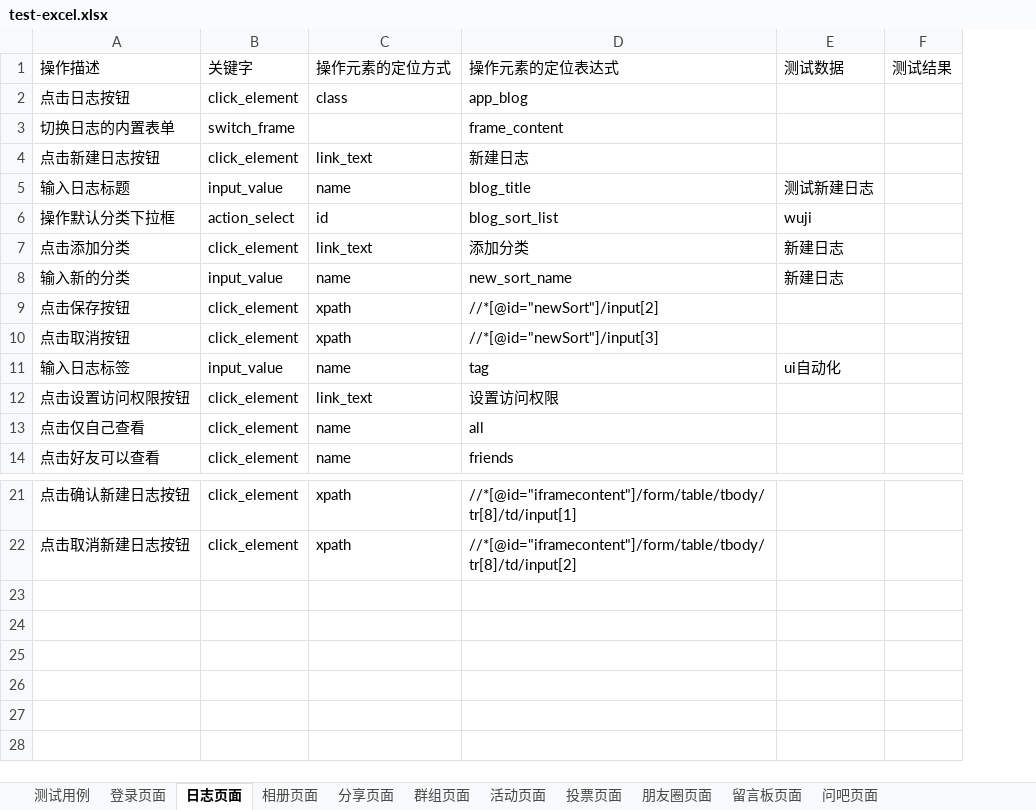
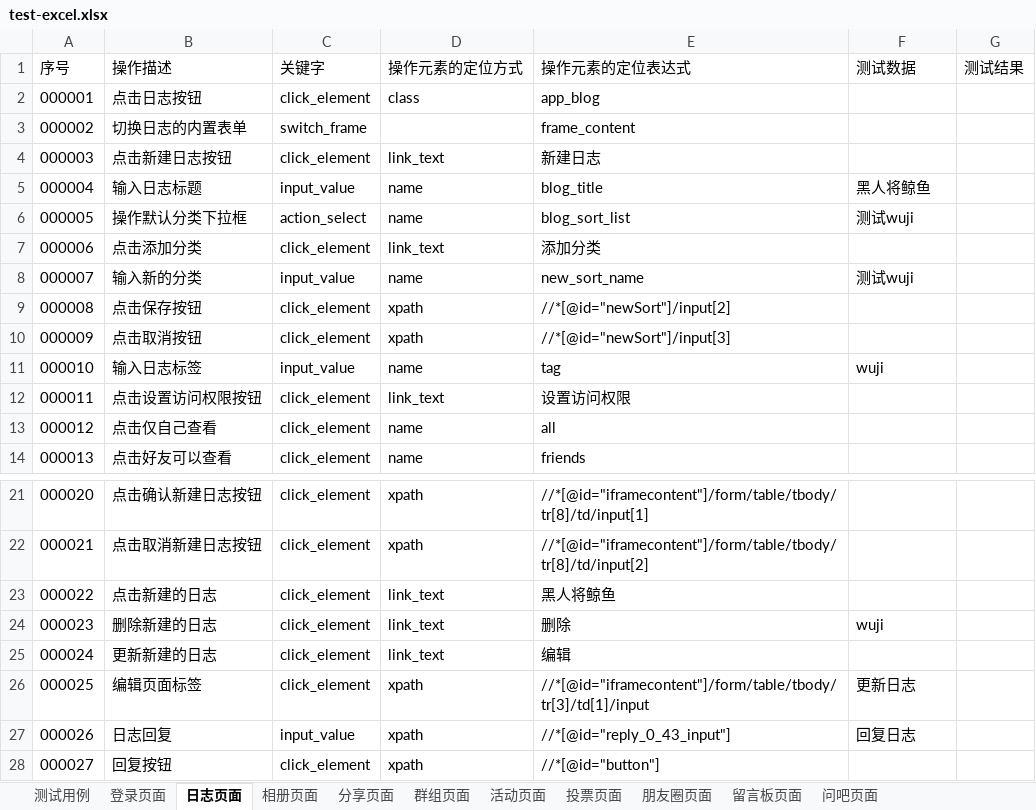
Before and after one commit to wuji-1997/iwebsns, an Excel workbook: wukong/data/test-excel.xlsx, sheet 日志页面, drawn as a sheet; only a part is shown, gaps mark what is left out; values as stored, in another font and other column widths than the file's, no borders; addresses are those after the commit; the diff names each change by its address in the sheet, - before the commit and + after, or states it on an @@ line.

```diff
--- a/wukong/data/test-excel.xlsx (sheet 日志页面)
+++ b/wukong/data/test-excel.xlsx (sheet 日志页面)
+column A (序号), rows 2-14: 000001 | 000002 | 000003 | 000004 | 000005 | 000006 | 000007 | 000008 | 000009 | 000010 | 000011 | 000012 | 000013; rows 21-22: 000020 | 000021
-F5 (测试数据): 测试新建日志
+F5 (测试数据): 黑人将鲸鱼
-D6 (操作元素的定位方式): id
+D6 (操作元素的定位方式): name
-F6 (测试数据): wuji
+F6 (测试数据): 测试wuji
-F7 (测试数据): 新建日志
+F7 (测试数据): (empty)
-F8 (测试数据): 新建日志
+F8 (测试数据): 测试wuji
-F11 (测试数据): ui自动化
+F11 (测试数据): wuji
+row 23: 000022 | 点击新建的日志 | click_element | link_text | 黑人将鲸鱼
+row 24: 000023 | 删除新建的日志 | click_element | link_text | 删除 | wuji
+row 25: 000024 | 更新新建的日志 | click_element | link_text | 编辑
+row 26: 000025 | 编辑页面标签 | click_element | xpath | //*[@id="iframecontent"]/form/table/tbody/tr[3]/td[1]/input | 更新日志
+row 27: 000026 | 日志回复 | input_value | xpath | //*[@id="reply_0_43_input"] | 回复日志
+row 28: 000027 | 回复按钮 | click_element | xpath | //*[@id="button"]
```
Also changed, not shown: sheet 投票页面, sheet 活动页面, sheet 相册页面, sheet 群组页面, sheet 分享页面, sheet 登录页面, 32 other files.
